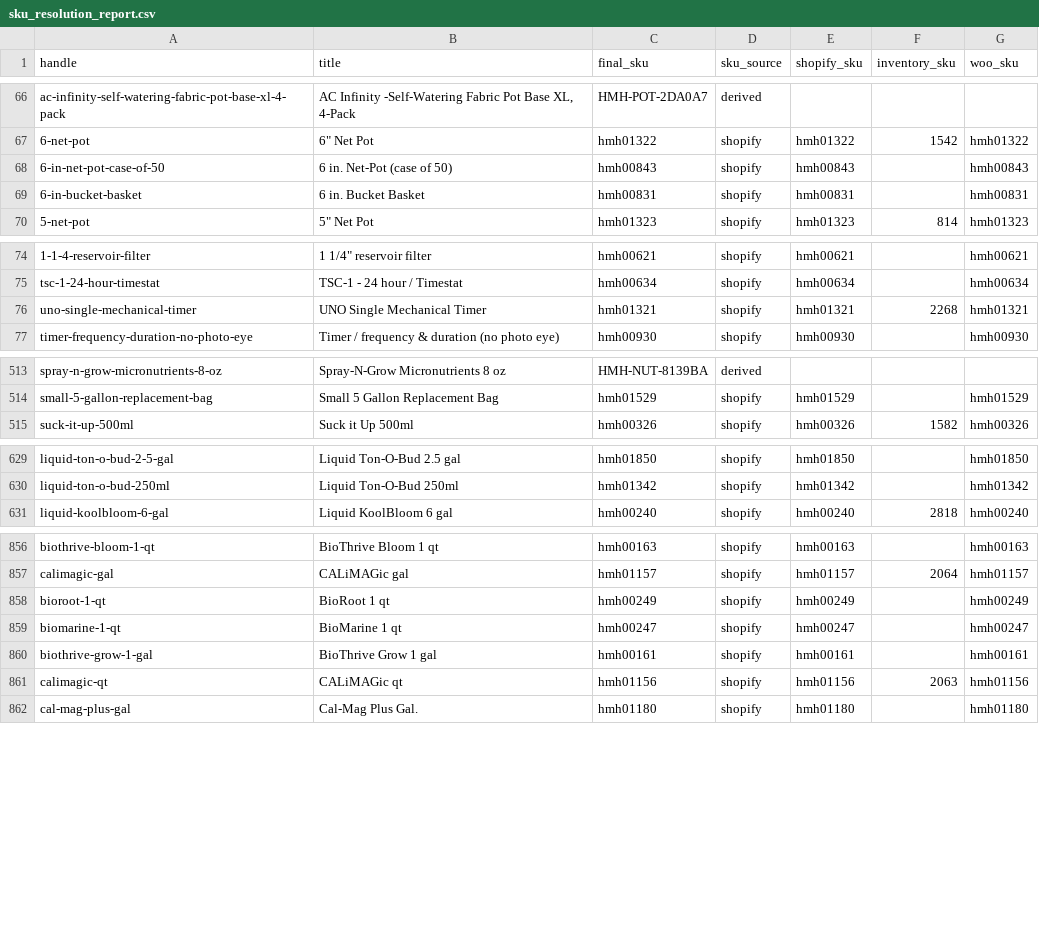
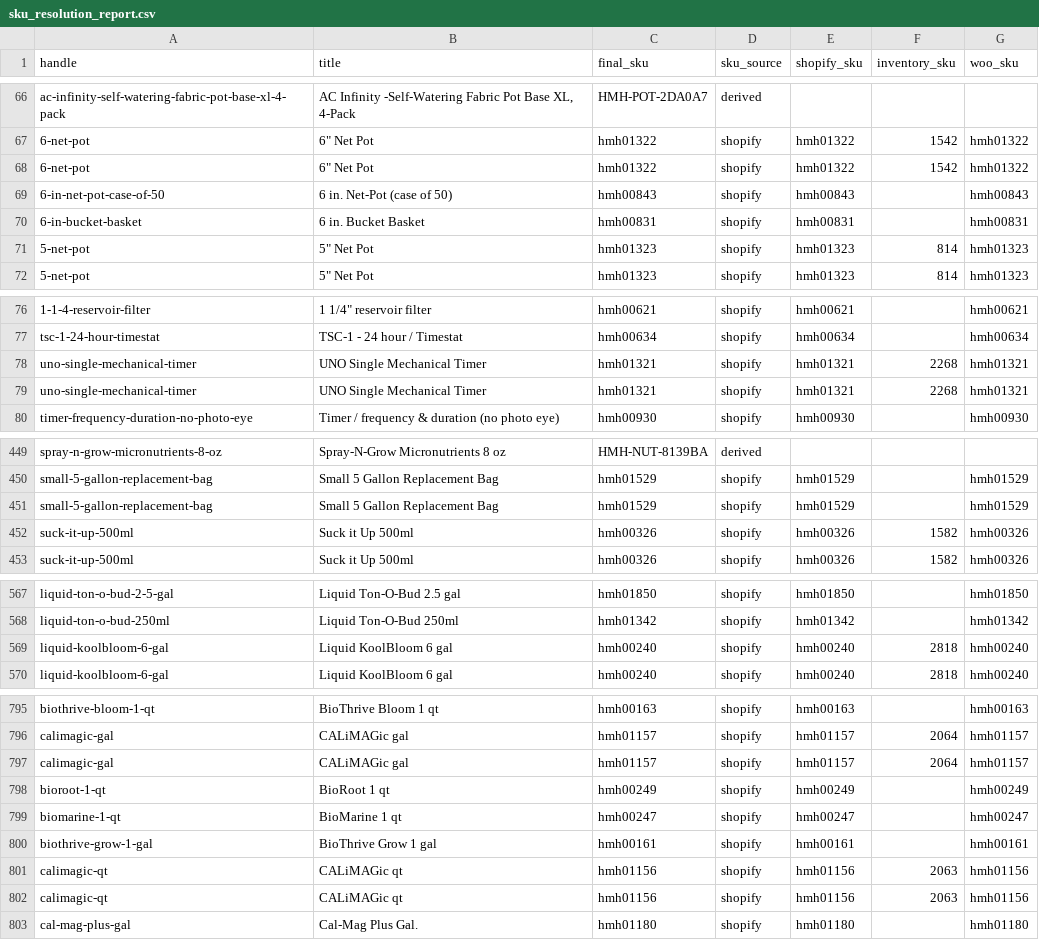
Before and after one commit to nuwud/H-MOON-HYDRO-HORIZON, a CSV file: CSVs/sku_resolution_report.csv, drawn as a sheet; only a part is shown, gaps mark what is left out; the diff covers the shown part only; the diff names each change by its address in the sheet, - before the commit and + after, or states it on an @@ line.

```diff
--- a/CSVs/sku_resolution_report.csv
+++ b/CSVs/sku_resolution_report.csv
+row 68: 6-net-pot | 6" Net Pot | hmh01322 | shopify | hmh01322 | 1542 | hmh01322
+row 71: 5-net-pot | 5" Net Pot | hmh01323 | shopify | hmh01323 | 814 | hmh01323
+row 78: uno-single-mechanical-timer | UNO Single Mechanical Timer | hmh01321 | shopify | hmh01321 | 2268 | hmh01321
+row 451: small-5-gallon-replacement-bag | Small 5 Gallon Replacement Bag | hmh01529 | shopify | hmh01529 |  | hmh01529
+row 452: suck-it-up-500ml | Suck it Up 500ml | hmh00326 | shopify | hmh00326 | 1582 | hmh00326
+row 569: liquid-koolbloom-6-gal | Liquid KoolBloom 6 gal | hmh00240 | shopify | hmh00240 | 2818 | hmh00240
+row 797: calimagic-gal | CALiMAGic gal | hmh01157 | shopify | hmh01157 | 2064 | hmh01157
+row 801: calimagic-qt | CALiMAGic qt | hmh01156 | shopify | hmh01156 | 2063 | hmh01156
```
Also changed, not shown: 5 added rows and 72 moved rows elsewhere in this file, CSVs/shopify_import_draft.csv, 7 other files.
